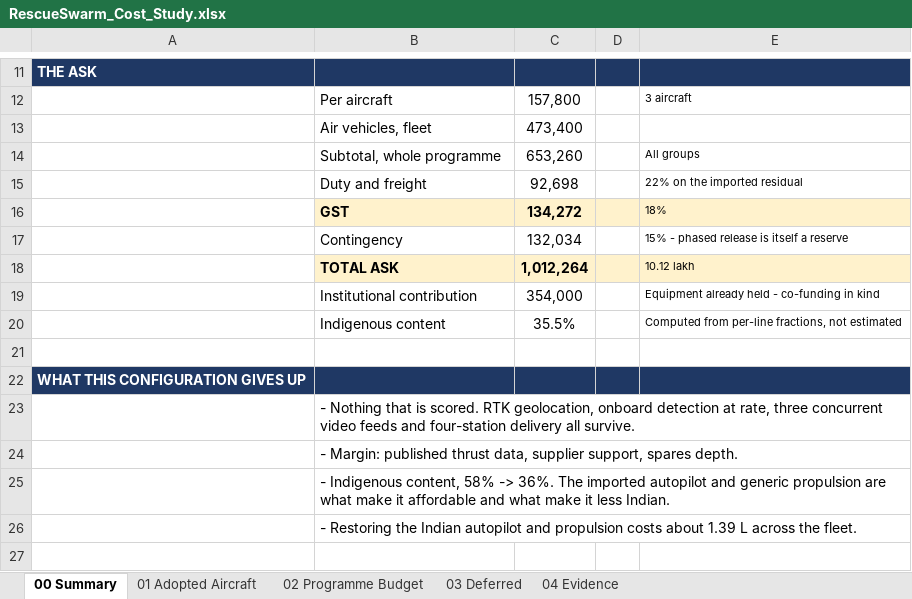
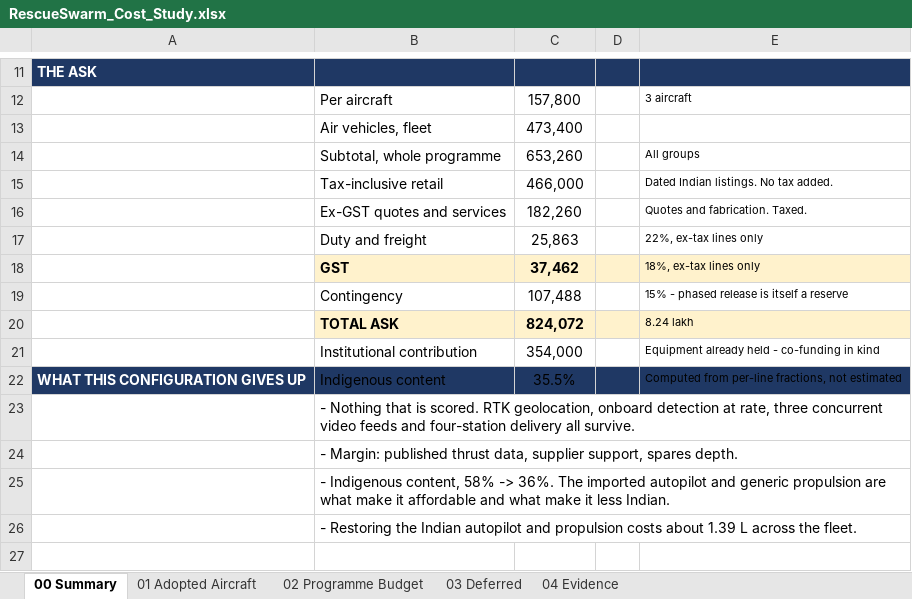
Before and after one commit to tetraethylmethane/NIDAR-RescueSwarm, an Excel workbook: hardware/bom/RescueSwarm_Cost_Study.xlsx, sheet 00 Summary, drawn as a sheet; only a part is shown, gaps mark what is left out; values as stored, in another font and other column widths than the file's, no borders; removed rows and columns are numbered as before the commit, all else as after; the diff names each change by its address in the sheet, - before the commit and + after, or states it on an @@ line.

```diff
--- a/hardware/bom/RescueSwarm_Cost_Study.xlsx (sheet 00 Summary)
+++ b/hardware/bom/RescueSwarm_Cost_Study.xlsx (sheet 00 Summary)
-row 15:  | Duty and freight | 92,698 |  | 22% on the imported residual
-row 16:  | GST | 134,272 |  | 18%
+row 15:  | Tax-inclusive retail | 466,000 |  | Dated Indian listings. No tax added.
+row 16:  | Ex-GST quotes and services | 182,260 |  | Quotes and fabrication. Taxed.
+row 17:  | Duty and freight | 25,863 |  | 22%, ex-tax lines only
+row 18:  | GST | 37,462 |  | 18%, ex-tax lines only
-C19: 132,034
+C19: 107,488
-row 18:  | TOTAL ASK | 1,012,264 |  | 10.12 lakh
+row 20:  | TOTAL ASK | 824,072 |  | 8.24 lakh
-A22: (empty)
+A22: WHAT THIS CONFIGURATION GIVES UP
-A22:E22 fill: none
+A22:E22 fill: #1F3864
-row 21: (empty)
-row 22: WHAT THIS CONFIGURATION GIVES UP
```
Also changed, not shown: sheet 02 Programme Budget, 16 other files.
